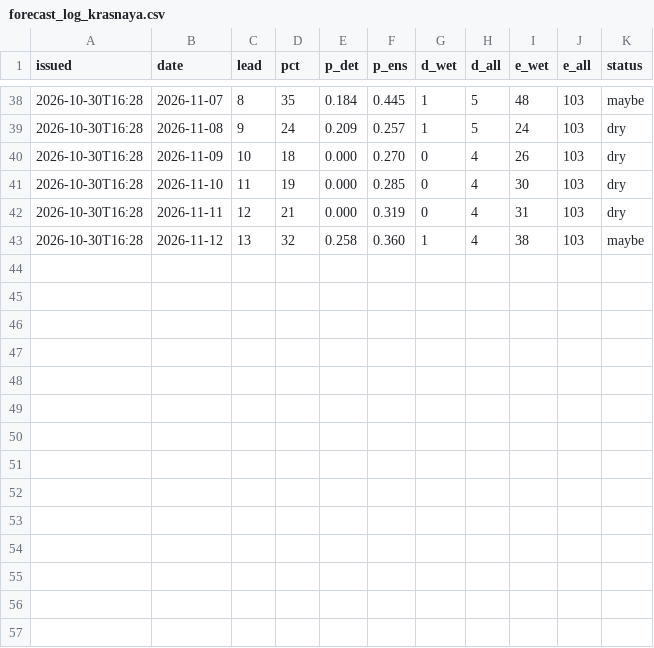
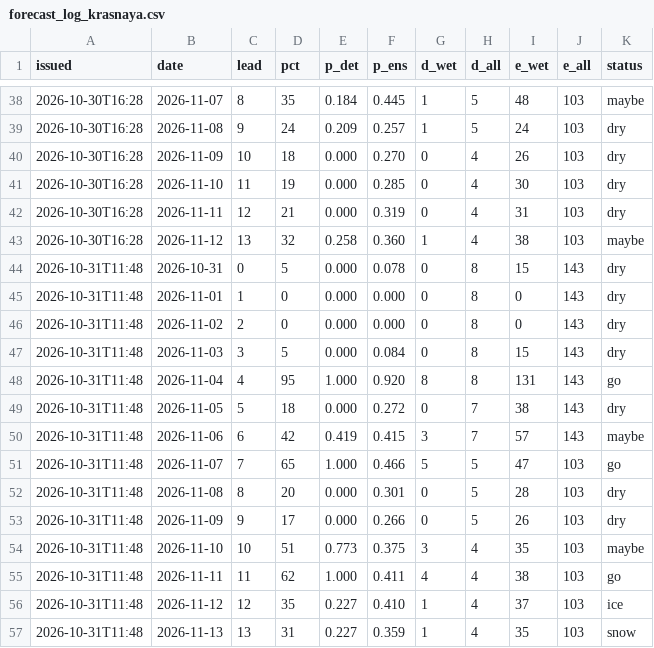
Before and after one commit to kilfaaa/drift, a CSV file: data/forecast_log_krasnaya.csv, drawn as a sheet; only a part is shown, gaps mark what is left out; the diff names each change by its address in the sheet, - before the commit and + after, or states it on an @@ line.

```diff
--- a/data/forecast_log_krasnaya.csv
+++ b/data/forecast_log_krasnaya.csv
+row 44: 2026-10-31T11:48 | 2026-10-31 | 0 | 5 | 0.000 | 0.078 | 0 | 8 | 15 | 143 | dry
+row 45: 2026-10-31T11:48 | 2026-11-01 | 1 | 0 | 0.000 | 0.000 | 0 | 8 | 0 | 143 | dry
+row 46: 2026-10-31T11:48 | 2026-11-02 | 2 | 0 | 0.000 | 0.000 | 0 | 8 | 0 | 143 | dry
+row 47: 2026-10-31T11:48 | 2026-11-03 | 3 | 5 | 0.000 | 0.084 | 0 | 8 | 15 | 143 | dry
+row 48: 2026-10-31T11:48 | 2026-11-04 | 4 | 95 | 1.000 | 0.920 | 8 | 8 | 131 | 143 | go
+row 49: 2026-10-31T11:48 | 2026-11-05 | 5 | 18 | 0.000 | 0.272 | 0 | 7 | 38 | 143 | dry
+row 50: 2026-10-31T11:48 | 2026-11-06 | 6 | 42 | 0.419 | 0.415 | 3 | 7 | 57 | 143 | maybe
+row 51: 2026-10-31T11:48 | 2026-11-07 | 7 | 65 | 1.000 | 0.466 | 5 | 5 | 47 | 103 | go
+row 52: 2026-10-31T11:48 | 2026-11-08 | 8 | 20 | 0.000 | 0.301 | 0 | 5 | 28 | 103 | dry
+row 53: 2026-10-31T11:48 | 2026-11-09 | 9 | 17 | 0.000 | 0.266 | 0 | 5 | 26 | 103 | dry
+row 54: 2026-10-31T11:48 | 2026-11-10 | 10 | 51 | 0.773 | 0.375 | 3 | 4 | 35 | 103 | maybe
+row 55: 2026-10-31T11:48 | 2026-11-11 | 11 | 62 | 1.000 | 0.411 | 4 | 4 | 38 | 103 | go
+row 56: 2026-10-31T11:48 | 2026-11-12 | 12 | 35 | 0.227 | 0.410 | 1 | 4 | 37 | 103 | ice
+row 57: 2026-10-31T11:48 | 2026-11-13 | 13 | 31 | 0.227 | 0.359 | 1 | 4 | 35 | 103 | snow
```
Also changed, not shown: data/forecast_log.csv, 4 other files.
